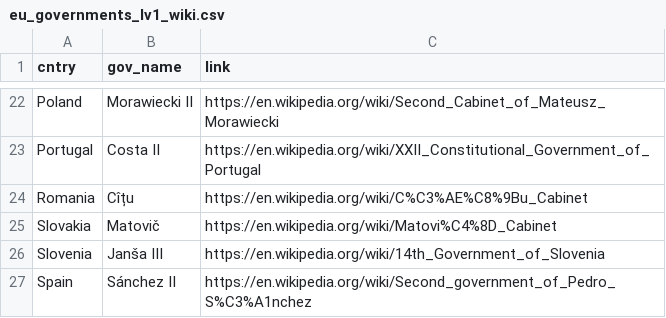
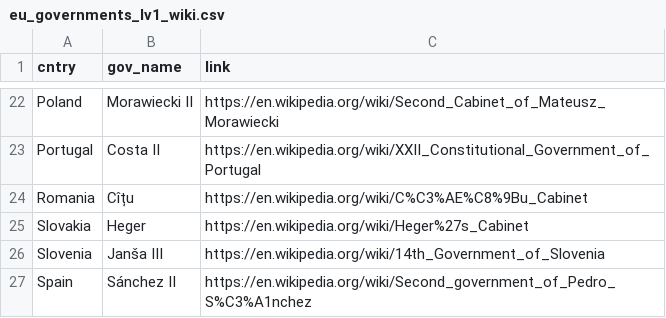
Before and after one commit to haosifan/council_configurations, a CSV file: data/eu_governments_lv1_wiki.csv, drawn as a sheet; only a part is shown, gaps mark what is left out.

```diff
--- a/data/eu_governments_lv1_wiki.csv
+++ b/data/eu_governments_lv1_wiki.csv
@@ -24,3 +24,3 @@ Portugal;Costa II;https://en.wikipedia.org/wiki/XXII_Constitutional_Government_o
 Romania;Cîțu;https://en.wikipedia.org/wiki/C%C3%AE%C8%9Bu_Cabinet
-Slovakia;Matovič;https://en.wikipedia.org/wiki/Matovi%C4%8D_Cabinet
+Slovakia;Heger;https://en.wikipedia.org/wiki/Heger%27s_Cabinet
 Slovenia;Janša III;https://en.wikipedia.org/wiki/14th_Government_of_Slovenia
```
Also changed, not shown: 2 other files.
